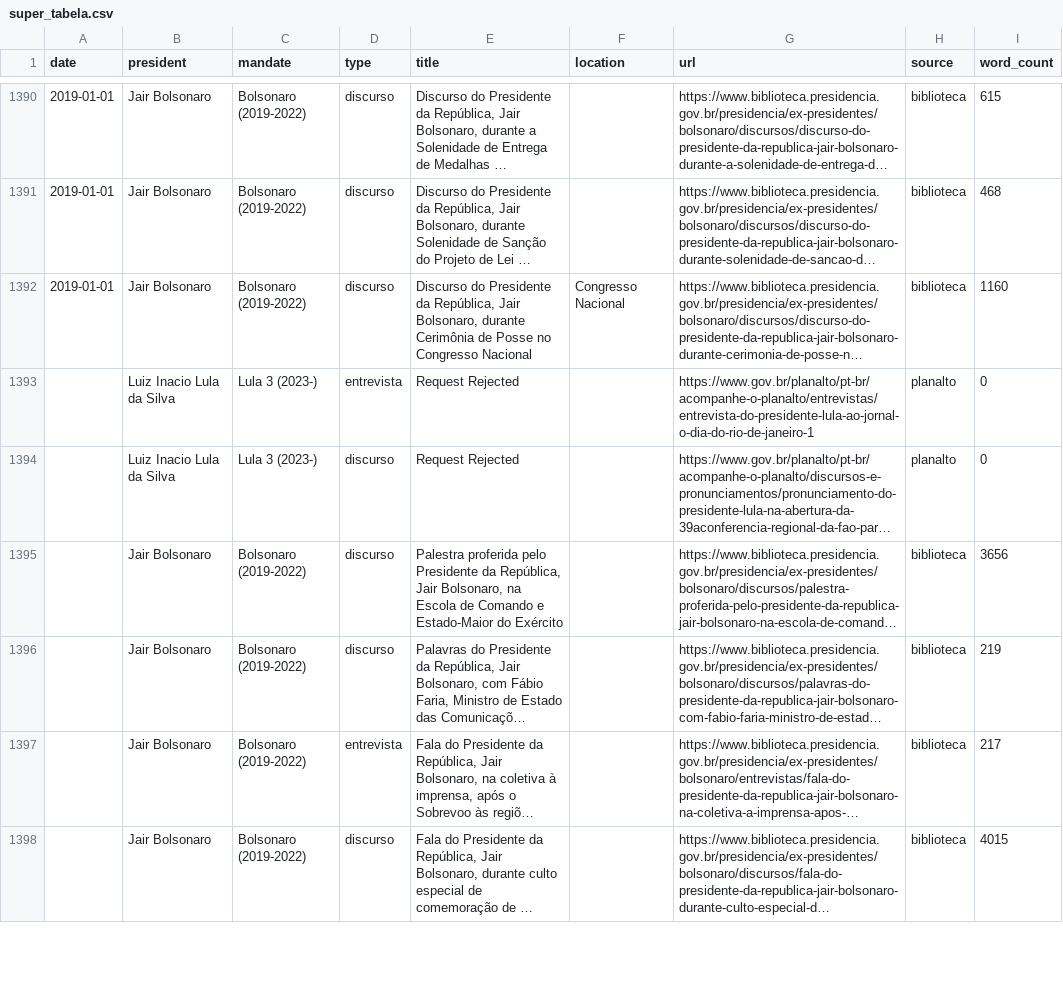
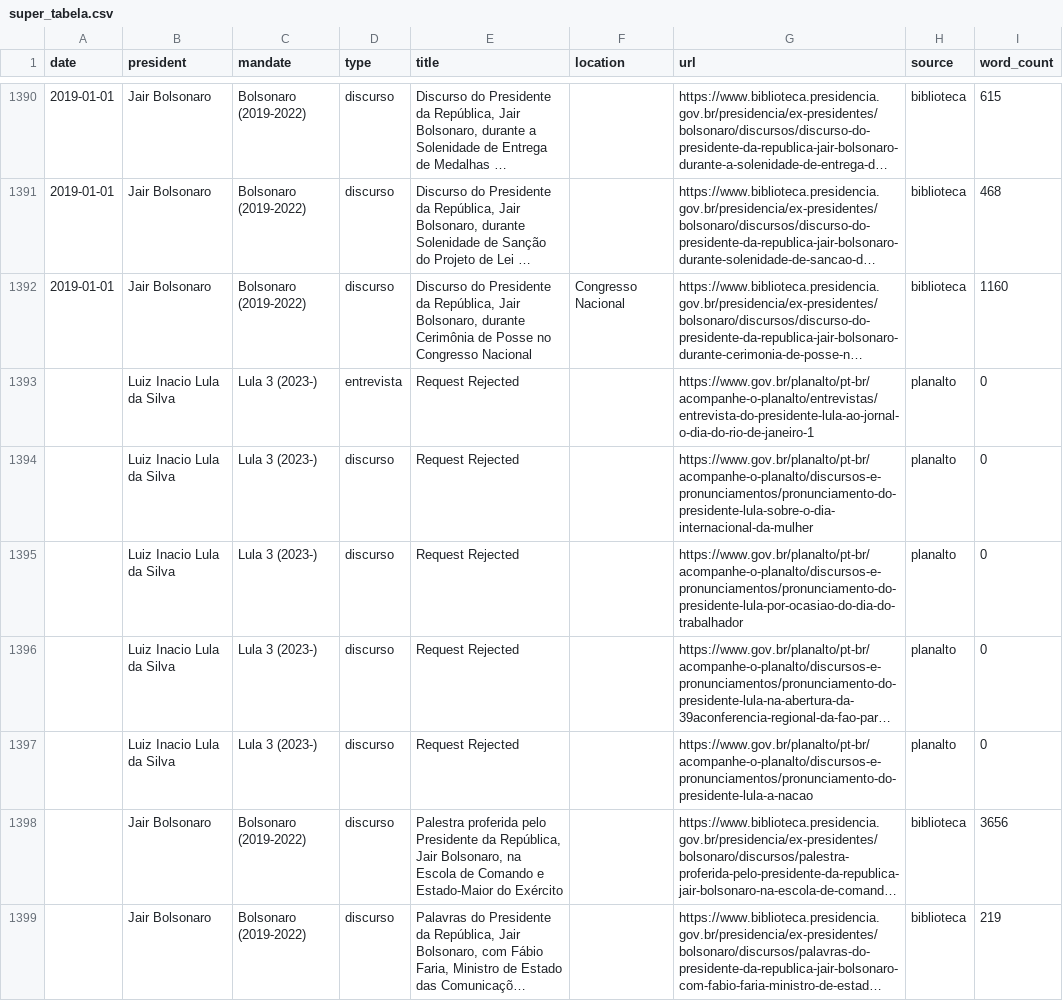
Before and after one commit to luizftoledo/luizftoledo.github.io, a CSV file: lulometro-dashboard/data/super_tabela.csv, drawn as a sheet; only a part is shown, gaps mark what is left out; the shorter side is filled out with more unchanged rows; long unchanged cells end in …; the diff names each change by its address in the sheet, - before the commit and + after, or states it on an @@ line.

```diff
--- a/lulometro-dashboard/data/super_tabela.csv
+++ b/lulometro-dashboard/data/super_tabela.csv
+row 1394:  | Luiz Inacio Lula da Silva | Lula 3 (2023-) | discurso | Request Rejected |  | https://www.gov.br/planalto/pt-br/acompanhe-o-planalto/discursos-e-pronunciamentos/pronunciamento-do-presidente-lula-sobre-o-dia-internacional-da-mulher | planalto | 0
+row 1395:  | Luiz Inacio Lula da Silva | Lula 3 (2023-) | discurso | Request Rejected |  | https://www.gov.br/planalto/pt-br/acompanhe-o-planalto/discursos-e-pronunciamentos/pronunciamento-do-presidente-lula-por-ocasiao-do-dia-do-trabalhador | planalto | 0
+row 1397:  | Luiz Inacio Lula da Silva | Lula 3 (2023-) | discurso | Request Rejected |  | https://www.gov.br/planalto/pt-br/acompanhe-o-planalto/discursos-e-pronunciamentos/pronunciamento-do-presidente-lula-a-nacao | planalto | 0
```
Also changed, not shown: 6 other files.
